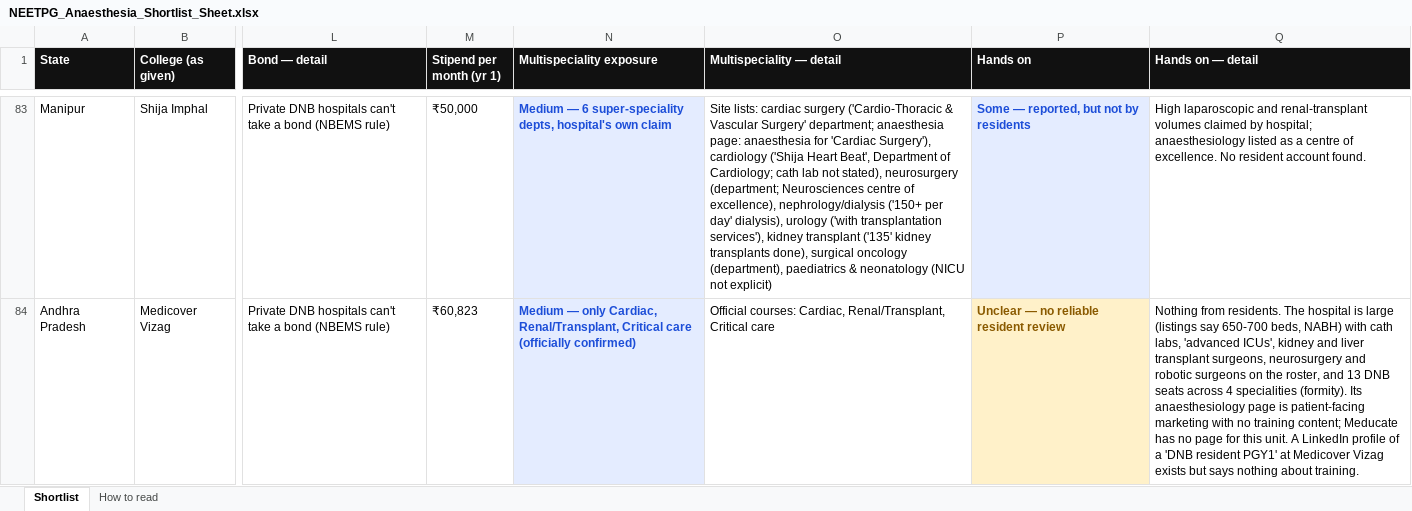
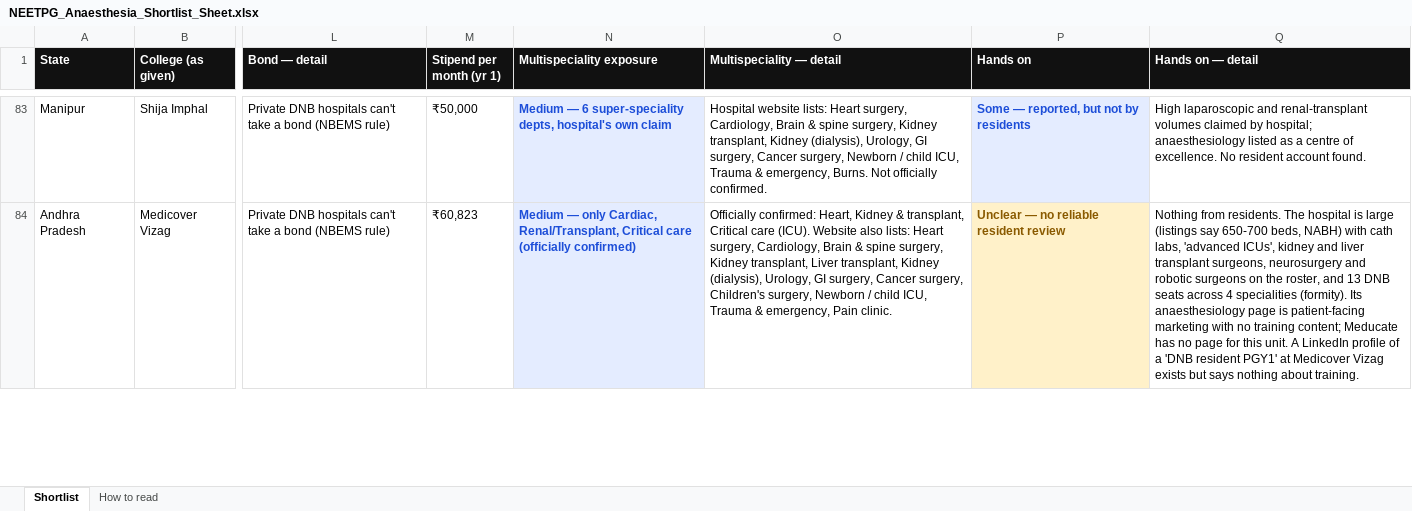
Before and after one commit to pankajrajput0312/neetpg-planner, an Excel workbook: public/NEETPG_Anaesthesia_Shortlist_Sheet.xlsx, sheet Shortlist, drawn as a sheet; only a part is shown, gaps mark what is left out; values as stored, in another font and other column widths than the file's, no borders; the diff covers the shown part only; the diff names each change by its address in the sheet, - before the commit and + after, or states it on an @@ line.

```diff
--- a/public/NEETPG_Anaesthesia_Shortlist_Sheet.xlsx (sheet Shortlist)
+++ b/public/NEETPG_Anaesthesia_Shortlist_Sheet.xlsx (sheet Shortlist)
-O83 (Multispeciality — detail): Site lists: cardiac surgery ('Cardio-Thoracic & Vascular Surgery' department; anaesthesia page: anaesthesia for 'Cardiac Surgery'), cardiology ('Shija Heart Beat', Department of Cardiology; cath lab not stated), neurosurgery (department; Neurosciences centre of excellence), nephrology/dialysis ('150+ per day' dialysis), urology ('with transplantation services'), kidney transplant ('135' kidney transplants done), surgical oncology (department), paediatrics & neonatology (NICU not explicit)
+O83 (Multispeciality — detail): Hospital website lists: Heart surgery, Cardiology, Brain & spine surgery, Kidney transplant, Kidney (dialysis), Urology, GI surgery, Cancer surgery, Newborn / child ICU, Trauma & emergency, Burns. Not officially confirmed.
-O84 (Multispeciality — detail): Official courses: Cardiac, Renal/Transplant, Critical care
+O84 (Multispeciality — detail): Officially confirmed: Heart, Kidney & transplant, Critical care (ICU). Website also lists: Heart surgery, Cardiology, Brain & spine surgery, Kidney transplant, Liver transplant, Kidney (dialysis), Urology, GI surgery, Cancer surgery, Children's surgery, Newborn / child ICU, Trauma & emergency, Pain clinic.
```
Also changed, not shown: 72 edited cells elsewhere in this sheet, 2 other files.
